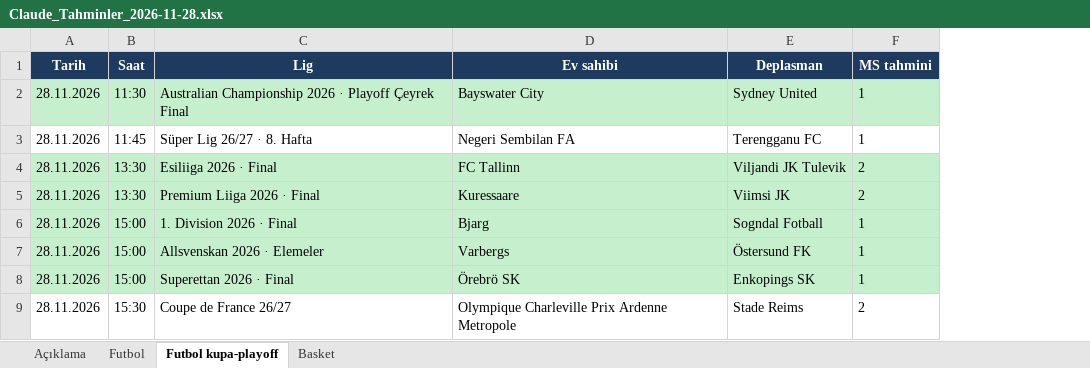
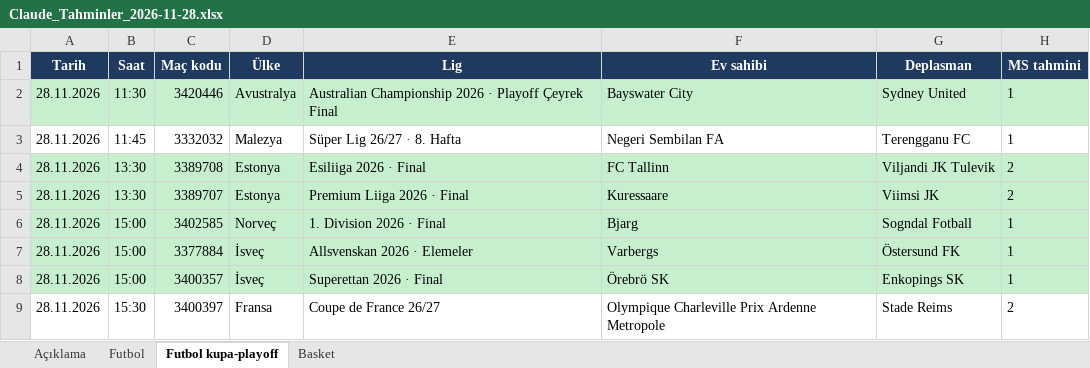
Before and after one commit to dumancanli52-maker/Ben, an Excel workbook: tahmin/Claude_Tahminler_2026-11-28.xlsx, sheet Futbol kupa-playoff, drawn as a sheet; only a part is shown; values as stored, in another font and other column widths than the file's, no borders; the diff names each change by its address in the sheet, - before the commit and + after, or states it on an @@ line.

```diff
--- a/tahmin/Claude_Tahminler_2026-11-28.xlsx (sheet Futbol kupa-playoff)
+++ b/tahmin/Claude_Tahminler_2026-11-28.xlsx (sheet Futbol kupa-playoff)
+column C (Maç kodu), rows 2-9: 3420446 | 3332032 | 3389708 | 3389707 | 3402585 | 3377884 | 3400357 | 3400397
+column D (Ülke), rows 2-9: Avustralya | Malezya | Estonya | Estonya | Norveç | İsveç | İsveç | Fransa
```
Also changed, not shown: sheet Basket, sheet Futbol, sheet Açıklama, 2 other files.
